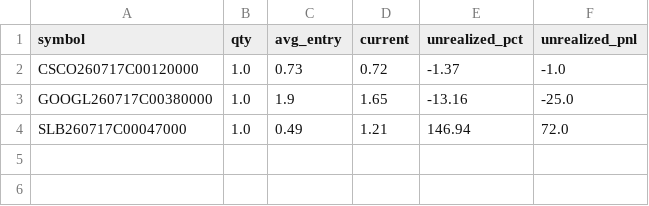
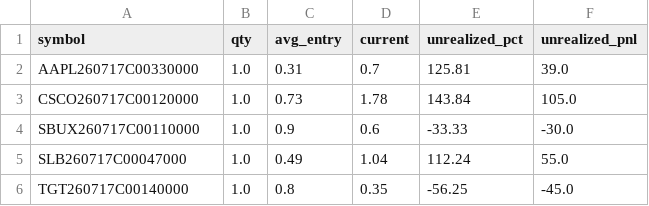
Before and after one commit to AiBotCoder-dev/breakout-bot, a CSV file: data/ledger_open.csv, drawn as a sheet.

```diff
--- a/data/ledger_open.csv
+++ b/data/ledger_open.csv
@@ -1,4 +1,6 @@
 symbol,qty,avg_entry,current,unrealized_pct,unrealized_pnl
-CSCO260717C00120000,1.0,0.73,0.72,-1.37,-1.0
-GOOGL260717C00380000,1.0,1.9,1.65,-13.16,-25.0
-SLB260717C00047000,1.0,0.49,1.21,146.94,72.0
+AAPL260717C00330000,1.0,0.31,0.7,125.81,39.0
+CSCO260717C00120000,1.0,0.73,1.78,143.84,105.0
+SBUX260717C00110000,1.0,0.9,0.6,-33.33,-30.0
+SLB260717C00047000,1.0,0.49,1.04,112.24,55.0
+TGT260717C00140000,1.0,0.8,0.35,-56.25,-45.0
```
Also changed, not shown: data/ledger_trades.csv, 1 other file.
